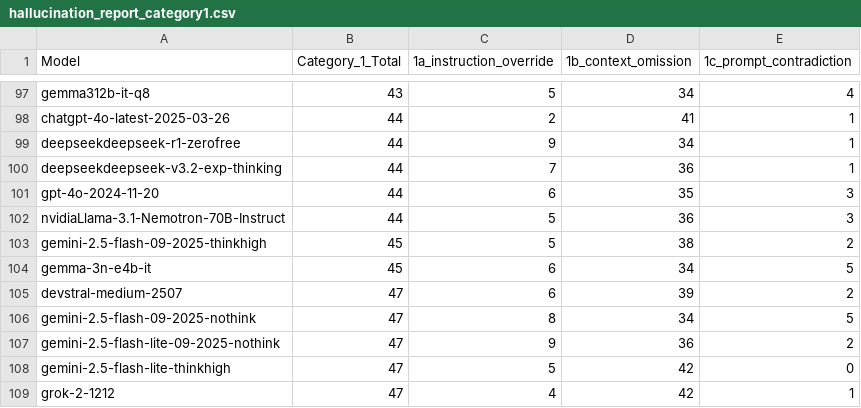
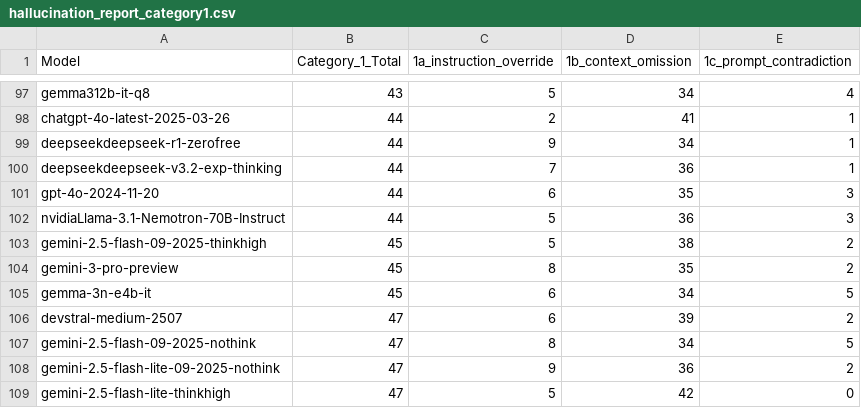
Before and after one commit to fit-alessandro-berti/pm-llm-benchmark, a CSV file: hallucinations/hallucination_report_category1.csv, drawn as a sheet; only a part is shown, gaps mark what is left out; the shorter side is filled out with more unchanged rows.

```diff
--- a/hallucinations/hallucination_report_category1.csv
+++ b/hallucinations/hallucination_report_category1.csv
@@ -103,2 +103,3 @@ nvidiaLlama-3.1-Nemotron-70B-Instruct,44,5,36,3
 gemini-2.5-flash-09-2025-thinkhigh,45,5,38,2
+gemini-3-pro-preview,45,8,35,2
 gemma-3n-e4b-it,45,6,34,5
```
Also changed, not shown: hallucinations/hallucination_report.csv, hallucinations/hallucination_report_category2.csv, 7 other files.
